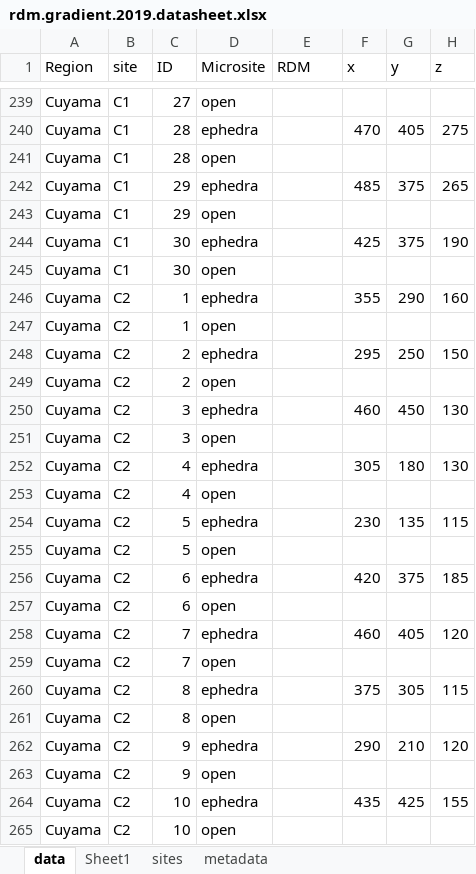
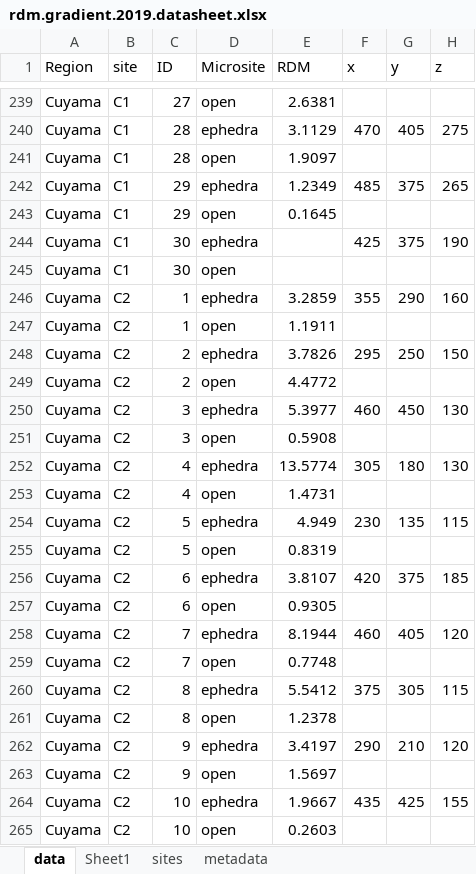
Before and after one commit to jennabraun/rdm.gradient, an Excel workbook: rdm.gradient.2019.datasheet.xlsx, sheet data, drawn as a sheet; only a part is shown, gaps mark what is left out; values as stored, in another font and other column widths than the file's, no borders; the diff covers the shown part only; the diff names each change by its address in the sheet, - before the commit and + after, or states it on an @@ line.

```diff
--- a/rdm.gradient.2019.datasheet.xlsx (sheet data)
+++ b/rdm.gradient.2019.datasheet.xlsx (sheet data)
-E239 (RDM): (empty)
+E239 (RDM): 2.6381
-E240 (RDM): (empty)
+E240 (RDM): 3.1129
-E241 (RDM): (empty)
+E241 (RDM): 1.9097
-E242 (RDM): (empty)
+E242 (RDM): 1.2349
-E243 (RDM): (empty)
+E243 (RDM): 0.1645
-E246 (RDM): (empty)
+E246 (RDM): 3.2859
-E247 (RDM): (empty)
+E247 (RDM): 1.1911
-E248 (RDM): (empty)
+E248 (RDM): 3.7826
-E249 (RDM): (empty)
+E249 (RDM): 4.4772
-E250 (RDM): (empty)
+E250 (RDM): 5.3977
-E251 (RDM): (empty)
+E251 (RDM): 0.5908
-E252 (RDM): (empty)
+E252 (RDM): 13.5774
-E253 (RDM): (empty)
+E253 (RDM): 1.4731
-E254 (RDM): (empty)
+E254 (RDM): 4.949
-E255 (RDM): (empty)
+E255 (RDM): 0.8319
-E256 (RDM): (empty)
+E256 (RDM): 3.8107
-E257 (RDM): (empty)
+E257 (RDM): 0.9305
-E258 (RDM): (empty)
+E258 (RDM): 8.1944
-E259 (RDM): (empty)
+E259 (RDM): 0.7748
-E260 (RDM): (empty)
+E260 (RDM): 5.5412
-E261 (RDM): (empty)
+E261 (RDM): 1.2378
-E262 (RDM): (empty)
+E262 (RDM): 3.4197
-E263 (RDM): (empty)
+E263 (RDM): 1.5697
-E264 (RDM): (empty)
+E264 (RDM): 1.9667
-E265 (RDM): (empty)
+E265 (RDM): 0.2603
```
Also changed, not shown: 154 edited cells elsewhere in this sheet, arthropods.xlsx, 1 other file.
